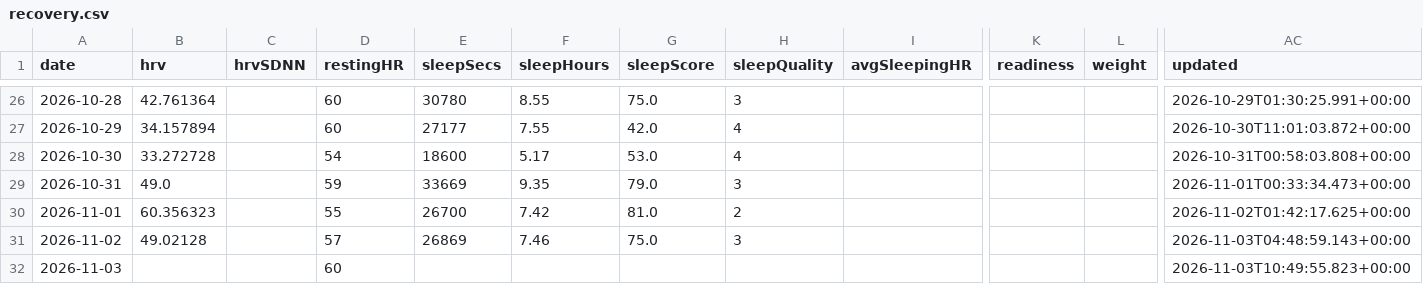
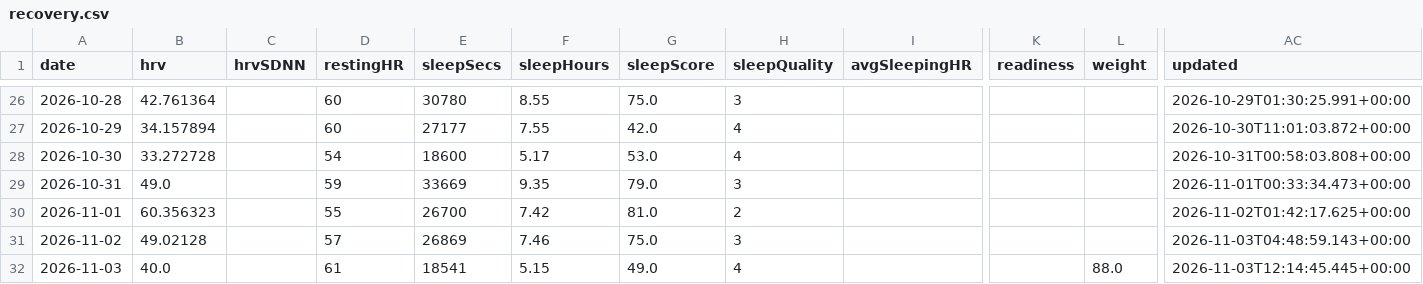
Before and after one commit to CarpetoX/garmin-recovery, a CSV file: recovery.csv, drawn as a sheet; only a part is shown, gaps mark what is left out; the diff names each change by its address in the sheet, - before the commit and + after, or states it on an @@ line.

```diff
--- a/recovery.csv
+++ b/recovery.csv
-B32 (hrv): (empty)
+B32 (hrv): 40.0
-D32 (restingHR): 60
+D32 (restingHR): 61
-E32 (sleepSecs): (empty)
+E32 (sleepSecs): 18541
-F32 (sleepHours): (empty)
+F32 (sleepHours): 5.15
-G32 (sleepScore): (empty)
+G32 (sleepScore): 49.0
-H32 (sleepQuality): (empty)
+H32 (sleepQuality): 4
-L32 (weight): (empty)
+L32 (weight): 88.0
-AC32 (updated): 2026-11-03T10:49:55.823+00:00
+AC32 (updated): 2026-11-03T12:14:45.445+00:00
```
Also changed, not shown: 4 other files.
